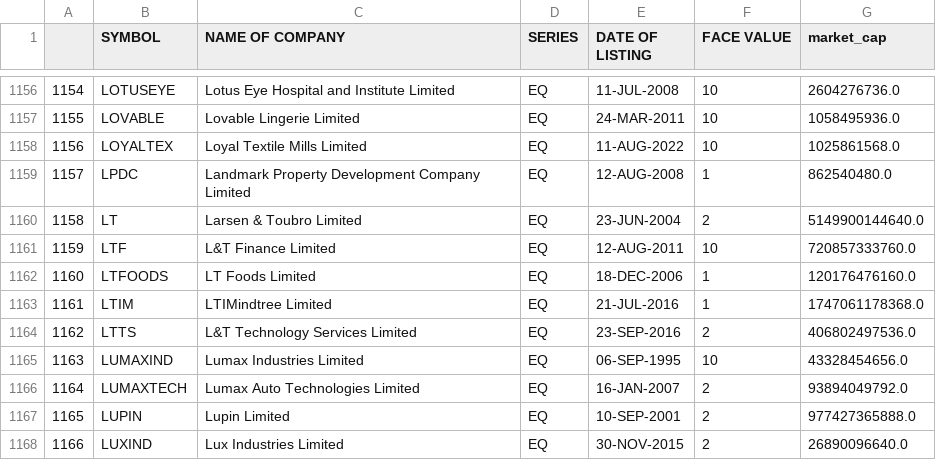
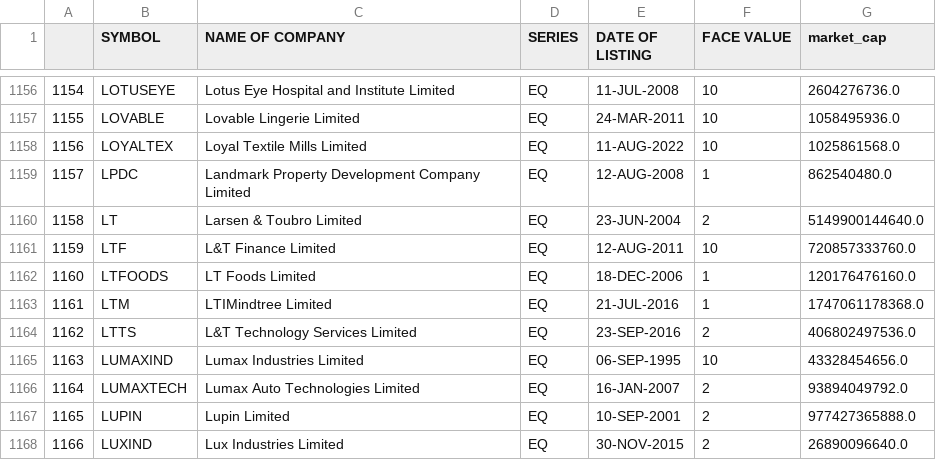
Before and after one commit to Aman19960110/stock_performance_dashboard, a CSV file: stock_list/stock_list.csv, drawn as a sheet; only a part is shown, gaps mark what is left out.

Commit message:
Fix stock symbol in stock_list.csv and enhance stock analysis functions
- Corrected the stock symbol for LTIMindtree Limited from 'LTIM' to 'LTM' in stock_list.csv.
- Updated the get_stocks_above_52w_high function to simplify the extraction of previous 52-week high and current close prices.
- Removed unnecessary calculations and streamlined the logic for determining stocks above their 52-week high.
- Added a new function get_sector_performance_timeseries to calculate and return the performance of sectors over a specified period using Yahoo Finance data.

```diff
--- a/stock_list/stock_list.csv
+++ b/stock_list/stock_list.csv
@@ -1162,3 +1162,3 @@
 1160,LTFOODS,LT Foods Limited,EQ,18-DEC-2006,1,120176476160.0
-1161,LTIM,LTIMindtree Limited,EQ,21-JUL-2016,1,1747061178368.0
+1161,LTM,LTIMindtree Limited,EQ,21-JUL-2016,1,1747061178368.0
 1162,LTTS,L&T Technology Services Limited,EQ,23-SEP-2016,2,406802497536.0
```
Also changed, not shown: 4 other files.
